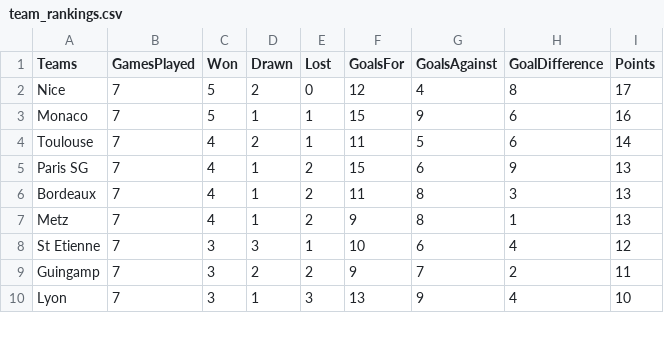
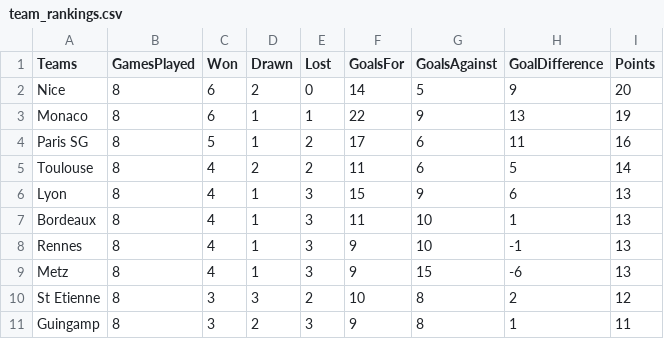
Before and after one commit to adndebanane/zds_bets, a CSV file: 00-datasets/20162017/team_rankings.csv, drawn as a sheet; only a part is shown; the diff covers the shown part only.

```diff
--- a/00-datasets/20162017/team_rankings.csv
+++ b/00-datasets/20162017/team_rankings.csv
@@ -1,10 +1,11 @@
 Teams,GamesPlayed,Won,Drawn,Lost,GoalsFor,GoalsAgainst,GoalDifference,Points
-Nice,7,5,2,0,12,4,8,17
-Monaco,7,5,1,1,15,9,6,16
-Toulouse,7,4,2,1,11,5,6,14
-Paris SG,7,4,1,2,15,6,9,13
-Bordeaux,7,4,1,2,11,8,3,13
-Metz,7,4,1,2,9,8,1,13
-St Etienne,7,3,3,1,10,6,4,12
-Guingamp,7,3,2,2,9,7,2,11
-Lyon,7,3,1,3,13,9,4,10
+Nice,8,6,2,0,14,5,9,20
+Monaco,8,6,1,1,22,9,13,19
+Paris SG,8,5,1,2,17,6,11,16
+Toulouse,8,4,2,2,11,6,5,14
+Lyon,8,4,1,3,15,9,6,13
+Bordeaux,8,4,1,3,11,10,1,13
+Rennes,8,4,1,3,9,10,-1,13
+Metz,8,4,1,3,9,15,-6,13
+St Etienne,8,3,3,2,10,8,2,12
+Guingamp,8,3,2,3,9,8,1,11
```
Also changed, not shown: 3 added rows, 4 removed rows and 33 edited cells elsewhere in this file, 00-datasets/20162017/clembets.csv, 00-datasets/20162017/players_bets.csv, 9 other files.
